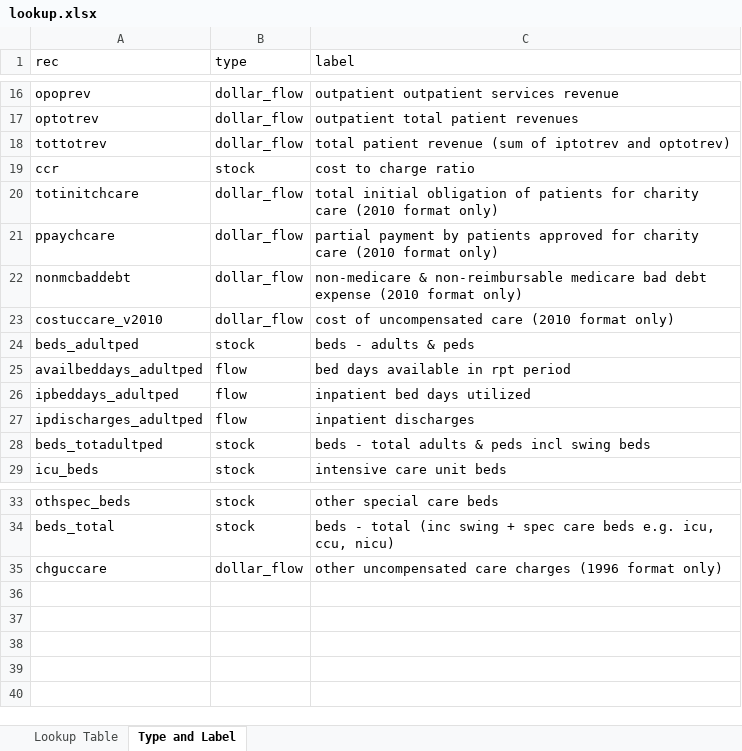
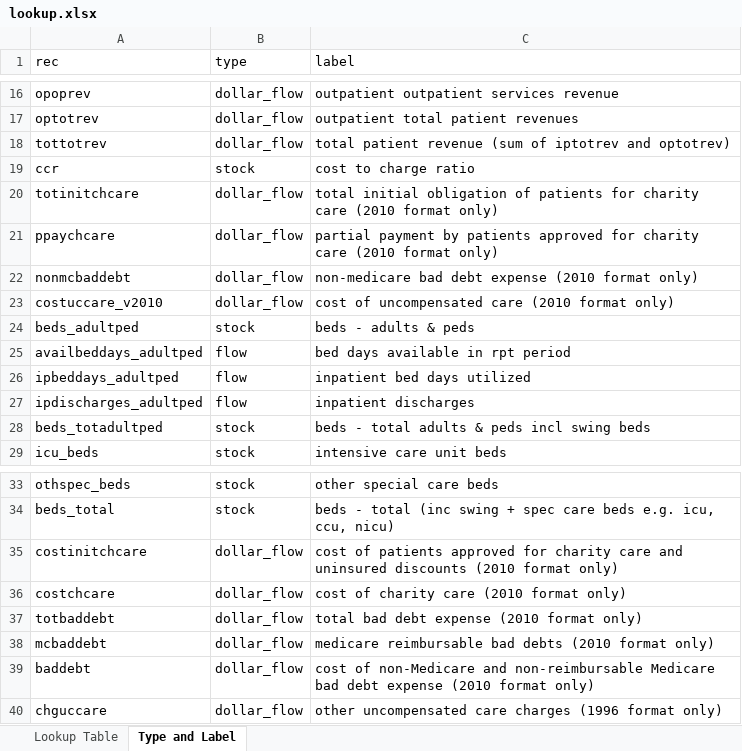
Before and after one commit to asacarny/hospital-cost-reports, an Excel workbook: misc/lookup.xlsx, sheet Type and Label, drawn as a sheet; only a part is shown, gaps mark what is left out; values as stored, in another font and other column widths than the file's, no borders; the diff names each change by its address in the sheet, - before the commit and + after, or states it on an @@ line.

Commit message:
Corrected label for nonmcbaddebt field (thank you Ken Michelson for finding this bug) Added labels for disabled uncompensated care variables should they eventually be enabled.

```diff
--- a/misc/lookup.xlsx (sheet Type and Label)
+++ b/misc/lookup.xlsx (sheet Type and Label)
-C22 (label): non-medicare & non-reimbursable medicare bad debt…
+C22 (label): non-medicare bad debt…
+row 35: costinitchcare | dollar_flow | cost of patients approved for charity care and uninsured discounts (2010 format only)
+row 36: costchcare | dollar_flow | cost of charity care (2010 format only)
+row 37: totbaddebt | dollar_flow | total bad debt expense (2010 format only)
+row 38: mcbaddebt | dollar_flow | medicare reimbursable bad debts (2010 format only)
+row 39: baddebt | dollar_flow | cost of non-Medicare and non-reimbursable Medicare bad debt expense (2010 format only)
```
